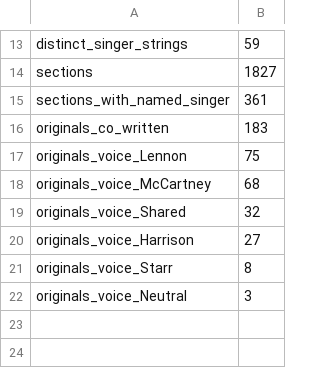
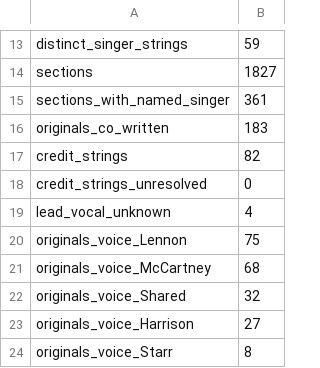
Before and after one commit to RedaAllab/lyrics-analysis, a CSV file: analysis/audit/summary.csv, drawn as a sheet; only a part is shown, gaps mark what is left out; the shorter side is filled out with more unchanged rows.

```diff
--- a/analysis/audit/summary.csv
+++ b/analysis/audit/summary.csv
@@ -16,2 +16,5 @@ sections_with_named_singer,361
 originals_co_written,183
+credit_strings,82
+credit_strings_unresolved,0
+lead_vocal_unknown,4
 originals_voice_Lennon,75
```
Also changed, not shown: 22 other files.
